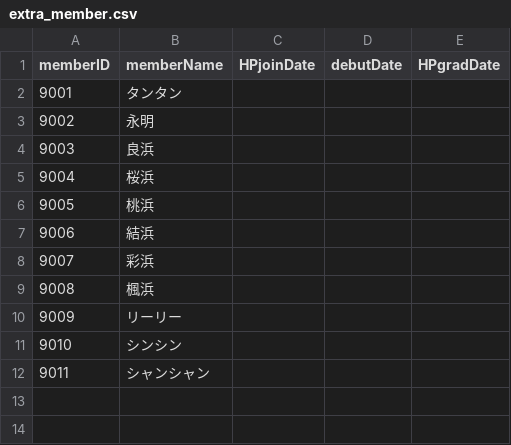
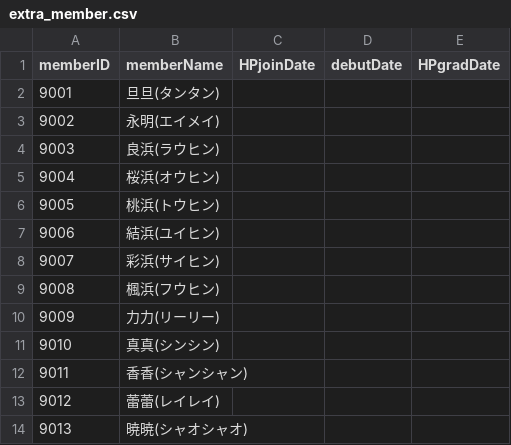
Before and after one commit to emolga587/hpsort2, a CSV file: src/data/extra_member.csv, drawn as a sheet.

```diff
--- a/src/data/extra_member.csv
+++ b/src/data/extra_member.csv
@@ -1,12 +1,14 @@
 memberID,memberName,HPjoinDate,debutDate,HPgradDate
-9001,タンタン,,,
-9002,永明,,,
-9003,良浜,,,
-9004,桜浜,,,
-9005,桃浜,,,
-9006,結浜,,,
-9007,彩浜,,,
-9008,楓浜,,,
-9009,リーリー,,,
-9010,シンシン,,,
-9011,シャンシャン,,,
+9001,旦旦(タンタン),,,
+9002,永明(エイメイ),,,
+9003,良浜(ラウヒン),,,
+9004,桜浜(オウヒン),,,
+9005,桃浜(トウヒン),,,
+9006,結浜(ユイヒン),,,
+9007,彩浜(サイヒン),,,
+9008,楓浜(フウヒン),,,
+9009,力力(リーリー),,,
+9010,真真(シンシン),,,
+9011,香香(シャンシャン),,,
+9012,蕾蕾(レイレイ),,,
+9013,暁暁(シャオシャオ),,,
```
Also changed, not shown: src/data/extra_join.csv, 17 other files.
